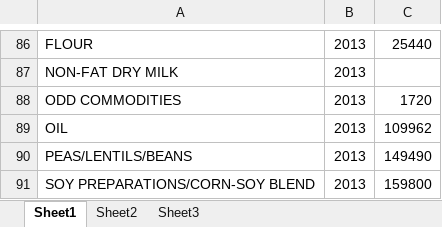
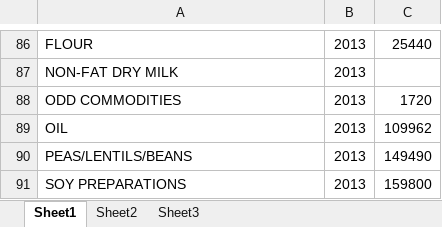
Before and after one commit to darlacameron/national-security-zone-food, an Excel workbook: site/interactives/list/data/multiple-stack.xlsx, sheet Sheet1, drawn as a sheet; only a part is shown, gaps mark what is left out; values as stored, in another font and other column widths than the file's, no borders; the diff covers the shown part only; the diff names each change by its address in the sheet, - before the commit and + after, or states it on an @@ line.

```diff
--- a/site/interactives/list/data/multiple-stack.xlsx (sheet Sheet1)
+++ b/site/interactives/list/data/multiple-stack.xlsx (sheet Sheet1)
-A91: SOY PREPARATIONS/CORN-SOY BLEND
+A91: SOY PREPARATIONS
```
Also changed, not shown: 1 added row, 1 removed row and 9 edited cells elsewhere in this sheet, 2 other files.
